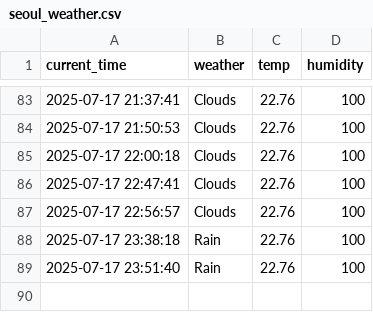
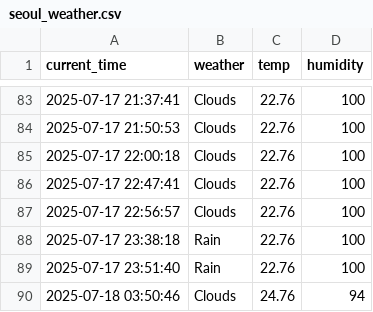
Before and after one commit to Minseok-011105/seoul_weather_5_minute, a CSV file: seoul_weather.csv, drawn as a sheet; only a part is shown, gaps mark what is left out; the diff names each change by its address in the sheet, - before the commit and + after, or states it on an @@ line.

```diff
--- a/seoul_weather.csv
+++ b/seoul_weather.csv
+row 90: 2025-07-18 03:50:46 | Clouds | 24.76 | 94
```
